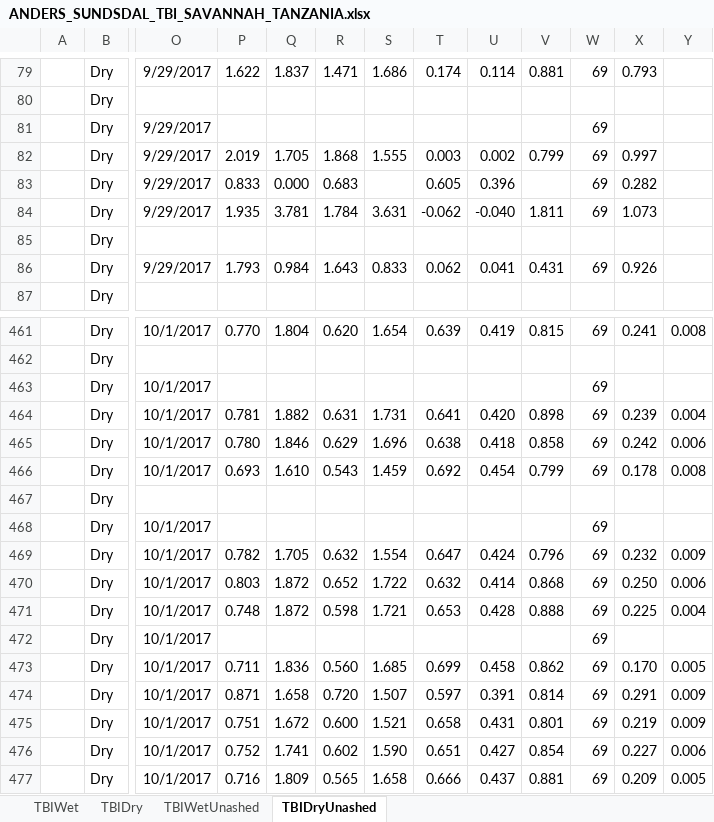
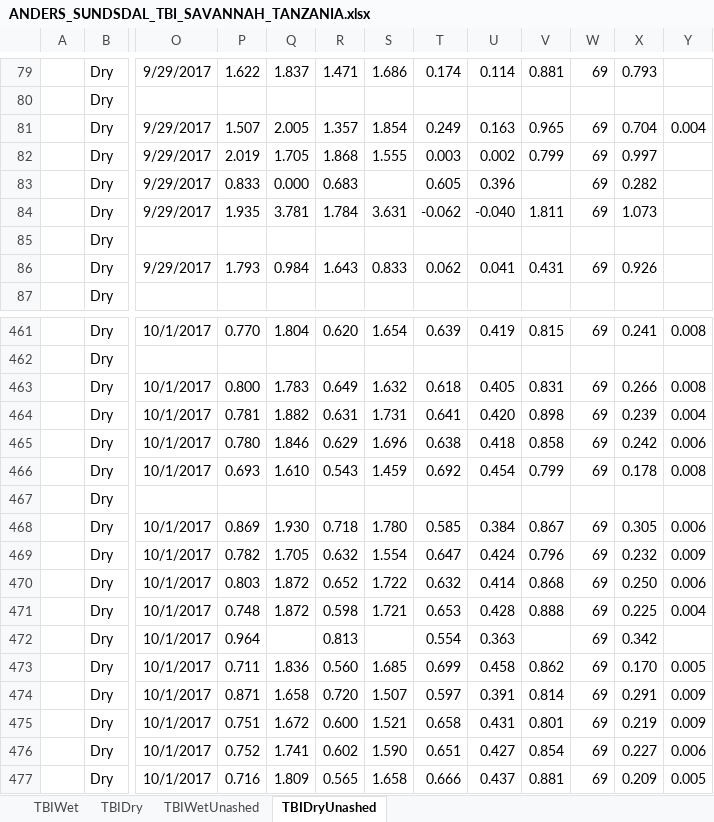
Before and after one commit to JamesDMSpeed/AfricanBioServices-Vegetation-and-soils, an Excel workbook: Termites/ANDERS_SUNDSDAL_TBI_SAVANNAH_TANZANIA.xlsx, sheet TBIDryUnashed, drawn as a sheet; only a part is shown, gaps mark what is left out; values as stored, in another font and other column widths than the file's, no borders; the diff covers the shown part only; the diff names each change by its address in the sheet, - before the commit and + after, or states it on an @@ line.

```diff
--- a/Termites/ANDERS_SUNDSDAL_TBI_SAVANNAH_TANZANIA.xlsx (sheet TBIDryUnashed)
+++ b/Termites/ANDERS_SUNDSDAL_TBI_SAVANNAH_TANZANIA.xlsx (sheet TBIDryUnashed)
-P81: (empty)
+P81: 1.507
-Q81: (empty)
+Q81: 2.005
-R81: (empty)
+R81: 1.357
-S81: (empty)
+S81: 1.854
-T81: (empty)
+T81: 0.249
-U81: (empty)
+U81: 0.163
-V81: (empty)
+V81: 0.965
-X81: (empty)
+X81: 0.704
-Y81: (empty)
+Y81: 0.004
-P463: (empty)
+P463: 0.800
-Q463: (empty)
+Q463: 1.783
-R463: (empty)
+R463: 0.649
-S463: (empty)
+S463: 1.632
-T463: (empty)
+T463: 0.618
-U463: (empty)
+U463: 0.405
-V463: (empty)
+V463: 0.831
-X463: (empty)
+X463: 0.266
-Y463: (empty)
+Y463: 0.008
-P468: (empty)
+P468: 0.869
-Q468: (empty)
+Q468: 1.930
-R468: (empty)
+R468: 0.718
-S468: (empty)
+S468: 1.780
-T468: (empty)
+T468: 0.585
-U468: (empty)
+U468: 0.384
-V468: (empty)
+V468: 0.867
-X468: (empty)
+X468: 0.305
-Y468: (empty)
+Y468: 0.006
-P472: (empty)
+P472: 0.964
-R472: (empty)
+R472: 0.813
-T472: (empty)
+T472: 0.554
-U472: (empty)
+U472: 0.363
-X472: (empty)
+X472: 0.342
```
Also changed, not shown: 379 edited cells elsewhere in this sheet, sheet TBIDry, sheet TBIWet, sheet TBIWetUnashed, formulas that keep their value, Termites/Main & CG experiment/Massloss_data_CGMain.xlsx, Termites/Precipitation data/Rainfalldata.xlsx, 17 other files.
